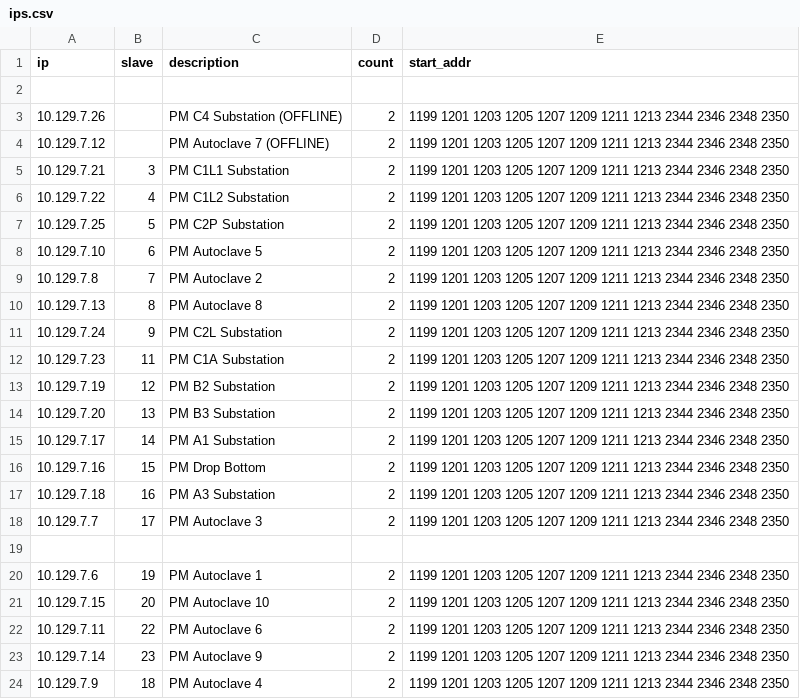
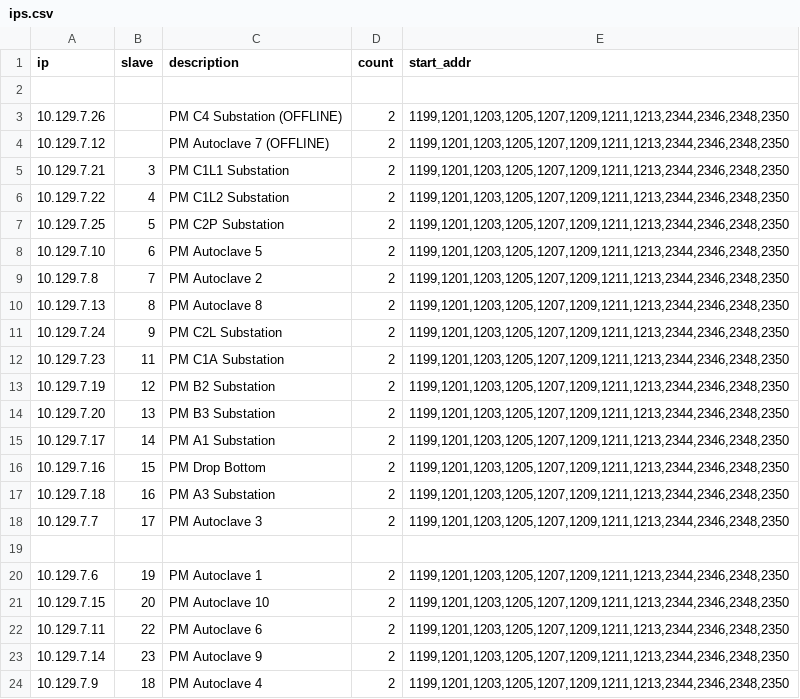
Before and after one commit to L3vi21/Power, a CSV file: ips.csv, drawn as a sheet.

Commit message:
Data pulling fix

```diff
--- a/ips.csv
+++ b/ips.csv
@@ -2,23 +2,23 @@ ip,slave,description,count,start_addr
 
-10.129.7.26,,"PM C4 Substation (OFFLINE)",2,"1199 1201 1203 1205 1207 1209 1211 1213 2344 2346 2348 2350"
-10.129.7.12,,"PM Autoclave 7 (OFFLINE)", 2,"1199 1201 1203 1205 1207 1209 1211 1213 2344 2346 2348 2350"
-10.129.7.21,3,"PM C1L1 Substation",2,"1199 1201 1203 1205 1207 1209 1211 1213 2344 2346 2348 2350"
-10.129.7.22,4,"PM C1L2 Substation",2,"1199 1201 1203 1205 1207 1209 1211 1213 2344 2346 2348 2350"
-10.129.7.25,5,"PM C2P Substation",2,"1199 1201 1203 1205 1207 1209 1211 1213 2344 2346 2348 2350"
-10.129.7.10,6,"PM Autoclave 5",2,"1199 1201 1203 1205 1207 1209 1211 1213 2344 2346 2348 2350"
-10.129.7.8,7,"PM Autoclave 2",2,"1199 1201 1203 1205 1207 1209 1211 1213 2344 2346 2348 2350"
-10.129.7.13,8,"PM Autoclave 8",2,"1199 1201 1203 1205 1207 1209 1211 1213 2344 2346 2348 2350"
-10.129.7.24,9,"PM C2L Substation",2,"1199 1201 1203 1205 1207 1209 1211 1213 2344 2346 2348 2350"
-10.129.7.23,11,"PM C1A Substation",2,"1199 1201 1203 1205 1207 1209 1211 1213 2344 2346 2348 2350"
-10.129.7.19,12,"PM B2 Substation",2,"1199 1201 1203 1205 1207 1209 1211 1213 2344 2346 2348 2350"
-10.129.7.20,13,"PM B3 Substation",2,"1199 1201 1203 1205 1207 1209 1211 1213 2344 2346 2348 2350"
-10.129.7.17,14,"PM A1 Substation",2,"1199 1201 1203 1205 1207 1209 1211 1213 2344 2346 2348 2350"
-10.129.7.16,15,"PM Drop Bottom",2,"1199 1201 1203 1205 1207 1209 1211 1213 2344 2346 2348 2350"
-10.129.7.18,16,"PM A3 Substation",2,"1199 1201 1203 1205 1207 1209 1211 1213 2344 2346 2348 2350"
-10.129.7.7,17,"PM Autoclave 3",2,"1199 1201 1203 1205 1207 1209 1211 1213 2344 2346 2348 2350"
+10.129.7.26,,"PM C4 Substation (OFFLINE)",2,"1199,1201,1203,1205,1207,1209,1211,1213,2344,2346,2348,2350"
+10.129.7.12,,"PM Autoclave 7 (OFFLINE)", 2,"1199,1201,1203,1205,1207,1209,1211,1213,2344,2346,2348,2350"
+10.129.7.21,3,"PM C1L1 Substation",2,"1199,1201,1203,1205,1207,1209,1211,1213,2344,2346,2348,2350"
+10.129.7.22,4,"PM C1L2 Substation",2,"1199,1201,1203,1205,1207,1209,1211,1213,2344,2346,2348,2350"
+10.129.7.25,5,"PM C2P Substation",2,"1199,1201,1203,1205,1207,1209,1211,1213,2344,2346,2348,2350"
+10.129.7.10,6,"PM Autoclave 5",2,"1199,1201,1203,1205,1207,1209,1211,1213,2344,2346,2348,2350"
+10.129.7.8,7,"PM Autoclave 2",2,"1199,1201,1203,1205,1207,1209,1211,1213,2344,2346,2348,2350"
+10.129.7.13,8,"PM Autoclave 8",2,"1199,1201,1203,1205,1207,1209,1211,1213,2344,2346,2348,2350"
+10.129.7.24,9,"PM C2L Substation",2,"1199,1201,1203,1205,1207,1209,1211,1213,2344,2346,2348,2350"
+10.129.7.23,11,"PM C1A Substation",2,"1199,1201,1203,1205,1207,1209,1211,1213,2344,2346,2348,2350"
+10.129.7.19,12,"PM B2 Substation",2,"1199,1201,1203,1205,1207,1209,1211,1213,2344,2346,2348,2350"
+10.129.7.20,13,"PM B3 Substation",2,"1199,1201,1203,1205,1207,1209,1211,1213,2344,2346,2348,2350"
+10.129.7.17,14,"PM A1 Substation",2,"1199,1201,1203,1205,1207,1209,1211,1213,2344,2346,2348,2350"
+10.129.7.16,15,"PM Drop Bottom",2,"1199,1201,1203,1205,1207,1209,1211,1213,2344,2346,2348,2350"
+10.129.7.18,16,"PM A3 Substation",2,"1199,1201,1203,1205,1207,1209,1211,1213,2344,2346,2348,2350"
+10.129.7.7,17,"PM Autoclave 3",2,"1199,1201,1203,1205,1207,1209,1211,1213,2344,2346,2348,2350"
 
-10.129.7.6,19,"PM Autoclave 1",2,"1199 1201 1203 1205 1207 1209 1211 1213 2344 2346 2348 2350"
-10.129.7.15,20,"PM Autoclave 10",2,"1199 1201 1203 1205 1207 1209 1211 1213 2344 2346 2348 2350"
-10.129.7.11,22,"PM Autoclave 6",2,"1199 1201 1203 1205 1207 1209 1211 1213 2344 2346 2348 2350"
-10.129.7.14,23,"PM Autoclave 9",2,"1199 1201 1203 1205 1207 1209 1211 1213 2344 2346 2348 2350"
-10.129.7.9,18,"PM Autoclave 4",2,"1199 1201 1203 1205 1207 1209 1211 1213 2344 2346 2348 2350"
+10.129.7.6,19,"PM Autoclave 1",2,"1199,1201,1203,1205,1207,1209,1211,1213,2344,2346,2348,2350"
+10.129.7.15,20,"PM Autoclave 10",2,"1199,1201,1203,1205,1207,1209,1211,1213,2344,2346,2348,2350"
+10.129.7.11,22,"PM Autoclave 6",2,"1199,1201,1203,1205,1207,1209,1211,1213,2344,2346,2348,2350"
+10.129.7.14,23,"PM Autoclave 9",2,"1199,1201,1203,1205,1207,1209,1211,1213,2344,2346,2348,2350"
+10.129.7.9,18,"PM Autoclave 4",2,"1199,1201,1203,1205,1207,1209,1211,1213,2344,2346,2348,2350"
```
Also changed, not shown: 40 other files.
